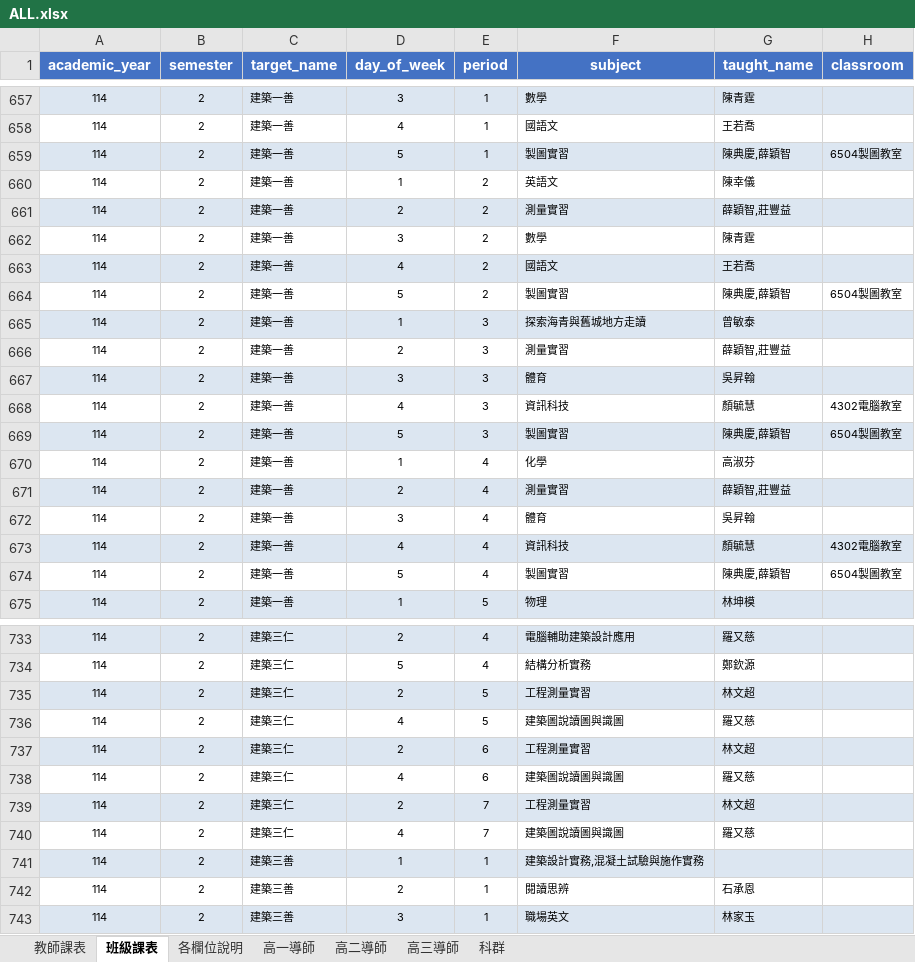
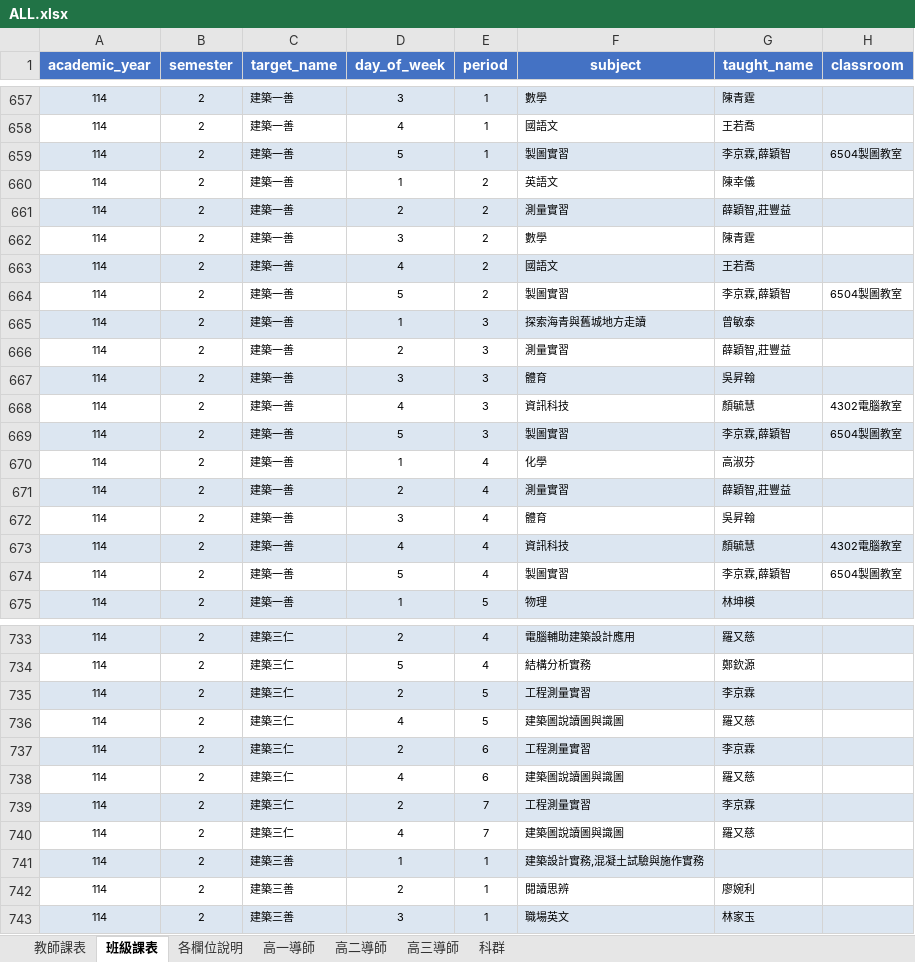
Before and after one commit to krofong/scheduler_query, an Excel workbook: ALL.xlsx, sheet 班級課表, drawn as a sheet; only a part is shown, gaps mark what is left out; values as stored, in another font and other column widths than the file's, no borders; the diff covers the shown part only; the diff names each change by its address in the sheet, - before the commit and + after, or states it on an @@ line.

```diff
--- a/ALL.xlsx (sheet 班級課表)
+++ b/ALL.xlsx (sheet 班級課表)
-G659 (taught_name): 陳典慶,薛穎智
+G659 (taught_name): 李京霖,薛穎智
-G664 (taught_name): 陳典慶,薛穎智
+G664 (taught_name): 李京霖,薛穎智
-G669 (taught_name): 陳典慶,薛穎智
+G669 (taught_name): 李京霖,薛穎智
-G674 (taught_name): 陳典慶,薛穎智
+G674 (taught_name): 李京霖,薛穎智
-G735 (taught_name): 林文超
+G735 (taught_name): 李京霖
-G737 (taught_name): 林文超
+G737 (taught_name): 李京霖
-G739 (taught_name): 林文超
+G739 (taught_name): 李京霖
-G742 (taught_name): 石承恩
+G742 (taught_name): 廖婉利
```
Also changed, not shown: 19 edited cells elsewhere in this sheet, sheet 教師課表, sheet 高一導師.
